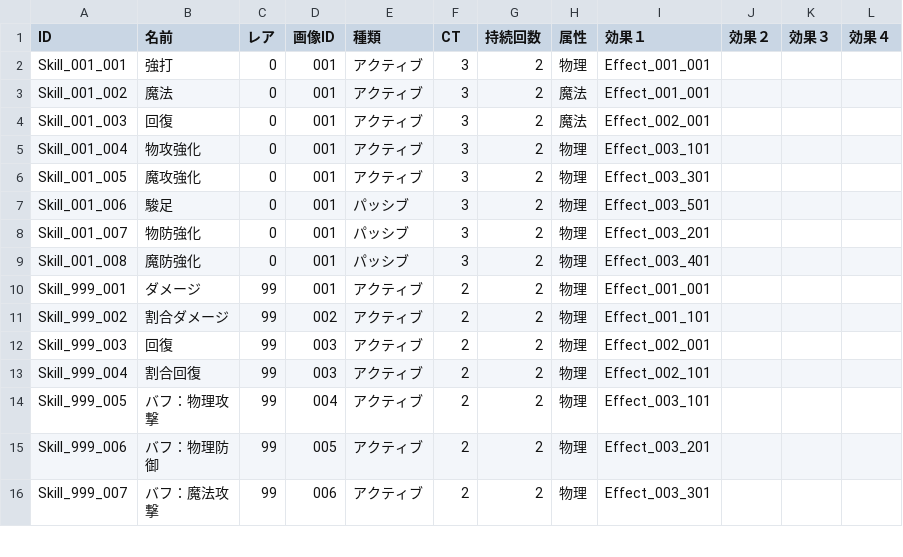
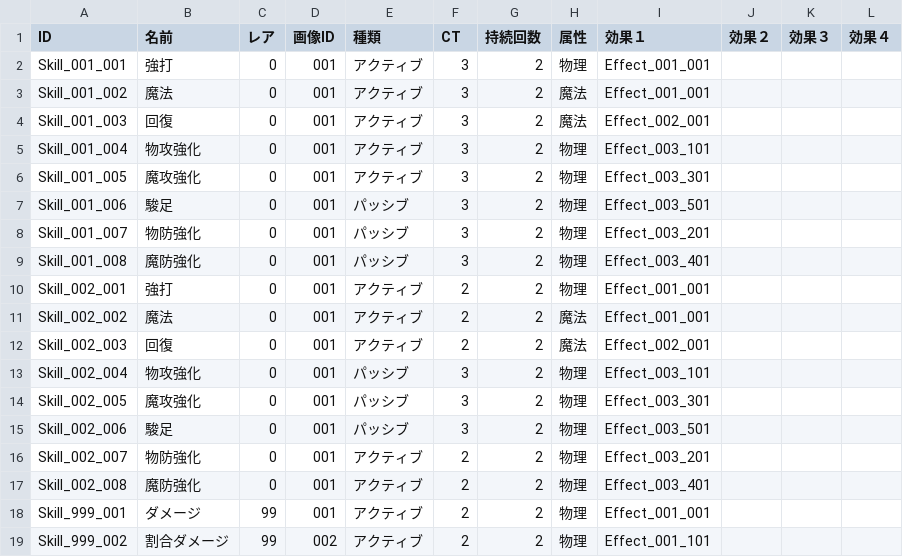
Before and after one commit to kou-yeung/Alice, a CSV file: prog/client/Alice/Assets/AddressableAssets/Entities/Skill.csv, drawn as a sheet; only a part is shown; the shorter side is filled out with more unchanged rows; the diff names each change by its address in the sheet, - before the commit and + after, or states it on an @@ line.

```diff
--- a/prog/client/Alice/Assets/AddressableAssets/Entities/Skill.csv
+++ b/prog/client/Alice/Assets/AddressableAssets/Entities/Skill.csv
+row 10: Skill_002_001 | 強打 | 0 | 001 | アクティブ | 2 | 2 | 物理 | Effect_001_001
+row 11: Skill_002_002 | 魔法 | 0 | 001 | アクティブ | 2 | 2 | 魔法 | Effect_001_001
+row 12: Skill_002_003 | 回復 | 0 | 001 | アクティブ | 2 | 2 | 魔法 | Effect_002_001
+row 13: Skill_002_004 | 物攻強化 | 0 | 001 | パッシブ | 3 | 2 | 物理 | Effect_003_101
+row 14: Skill_002_005 | 魔攻強化 | 0 | 001 | パッシブ | 3 | 2 | 物理 | Effect_003_301
+row 15: Skill_002_006 | 駿足 | 0 | 001 | パッシブ | 3 | 2 | 物理 | Effect_003_501
+row 16: Skill_002_007 | 物防強化 | 0 | 001 | アクティブ | 2 | 2 | 物理 | Effect_003_201
+row 17: Skill_002_008 | 魔防強化 | 0 | 001 | アクティブ | 2 | 2 | 物理 | Effect_003_401
```
Also changed, not shown: prog/client/Alice/Assets/AddressableAssets/Entities/Character.csv, resources/masterdata/cl/Character.csv, 4 other files.
